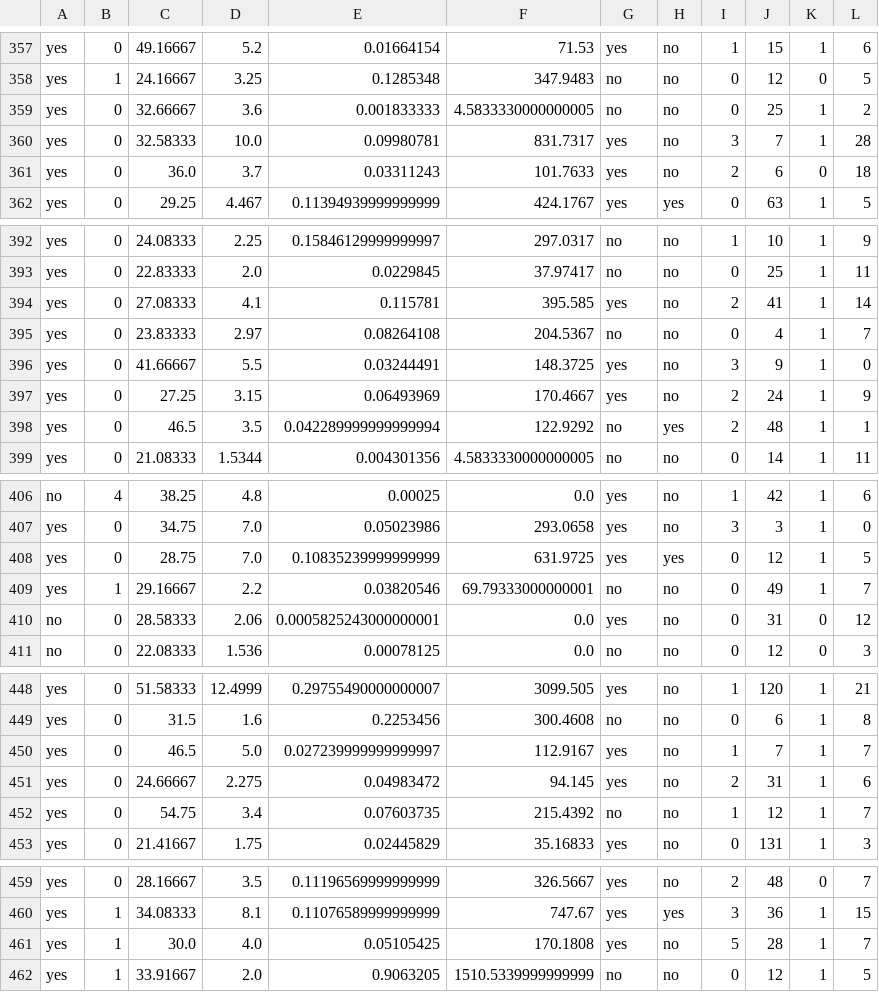
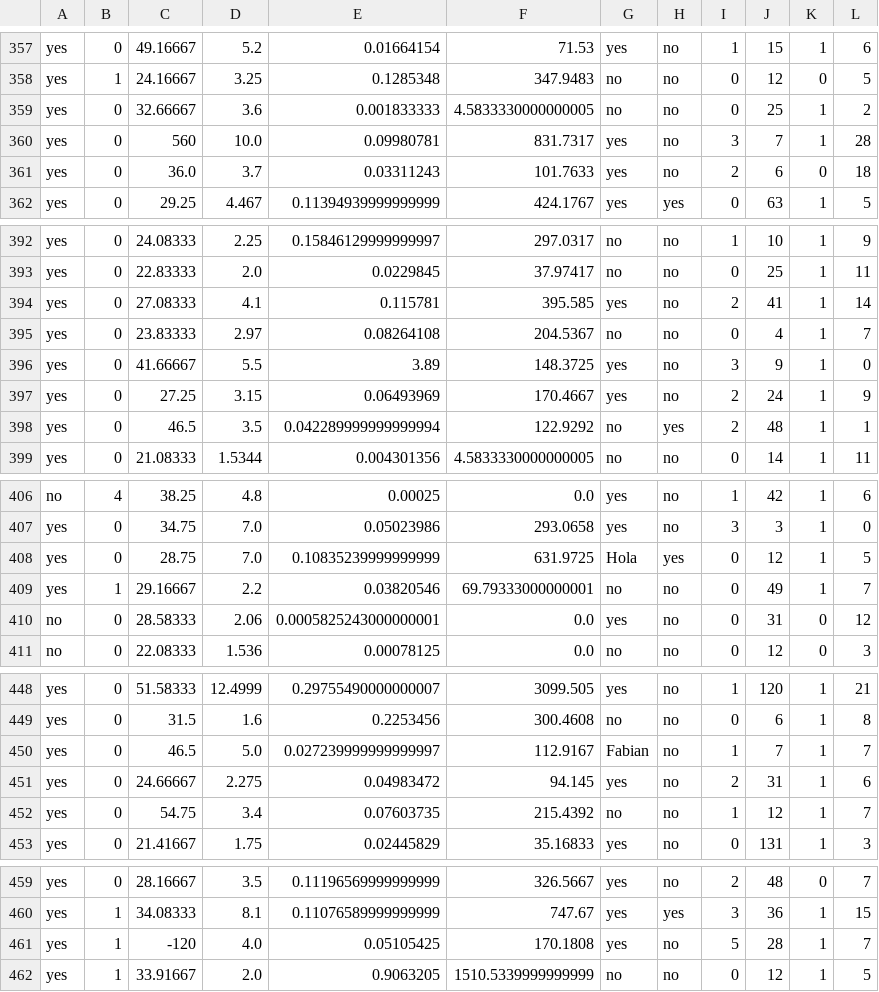
Before and after one commit to Fabian830348/Bases_Datos, a CSV file: credit_dip.csv, drawn as a sheet; only a part is shown, gaps mark what is left out; the diff covers the shown part only.

```diff
--- a/credit_dip.csv
+++ b/credit_dip.csv
@@ -359,3 +359,3 @@ yes,1,24.16667,3.25,0.1285348,347.9483,no,no,0,12,0,5
 yes,0,32.66667,3.6,0.001833333,4.5833330000000005,no,no,0,25,1,2
-yes,0,32.58333,10.0,0.09980781,831.7317,yes,no,3,7,1,28
+yes,0,560,10.0,0.09980781,831.7317,yes,no,3,7,1,28
 yes,0,36.0,3.7,0.03311243,101.7633,yes,no,2,6,0,18
@@ -395,3 +395,3 @@ yes,0,27.08333,4.1,0.115781,395.585,yes,no,2,41,1,14
 yes,0,23.83333,2.97,0.08264108,204.5367,no,no,0,4,1,7
-yes,0,41.66667,5.5,0.03244491,148.3725,yes,no,3,9,1,0
+yes,0,41.66667,5.5,3.89,148.3725,yes,no,3,9,1,0
 yes,0,27.25,3.15,0.06493969,170.4667,yes,no,2,24,1,9
@@ -407,3 +407,3 @@ no,4,38.25,4.8,0.00025,0.0,yes,no,1,42,1,6
 yes,0,34.75,7.0,0.05023986,293.0658,yes,no,3,3,1,0
-yes,0,28.75,7.0,0.10835239999999999,631.9725,yes,yes,0,12,1,5
+yes,0,28.75,7.0,0.10835239999999999,631.9725,Hola,yes,0,12,1,5
 yes,1,29.16667,2.2,0.03820546,69.79333000000001,no,no,0,49,1,7
@@ -449,3 +449,3 @@ yes,0,51.58333,12.4999,0.29755490000000007,3099.505,yes,no,1,120,1,21
 yes,0,31.5,1.6,0.2253456,300.4608,no,no,0,6,1,8
-yes,0,46.5,5.0,0.027239999999999997,112.9167,yes,no,1,7,1,7
+yes,0,46.5,5.0,0.027239999999999997,112.9167,Fabian,no,1,7,1,7
 yes,0,24.66667,2.275,0.04983472,94.145,yes,no,2,31,1,6
@@ -460,3 +460,3 @@ yes,0,28.16667,3.5,0.11196569999999999,326.5667,yes,no,2,48,0,7
 yes,1,34.08333,8.1,0.11076589999999999,747.67,yes,yes,3,36,1,15
-yes,1,30.0,4.0,0.05105425,170.1808,yes,no,5,28,1,7
+yes,1,-120,4.0,0.05105425,170.1808,yes,no,5,28,1,7
 yes,1,33.91667,2.0,0.9063205,1510.5339999999999,no,no,0,12,1,5
```
Also changed, not shown: 1 added row, 1 removed row and 8 edited cells elsewhere in this file.
